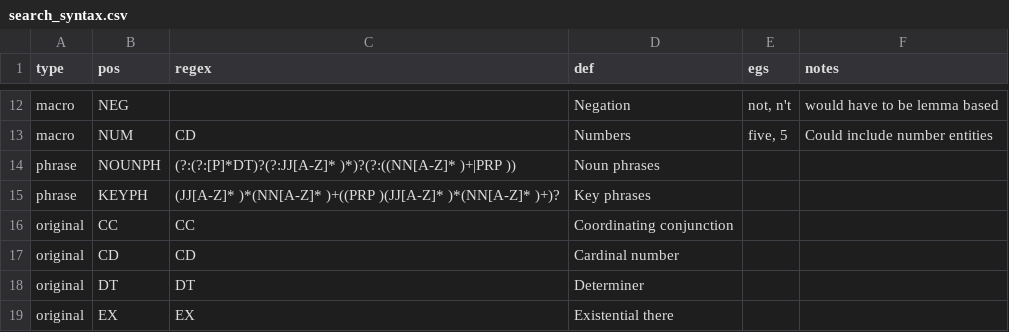
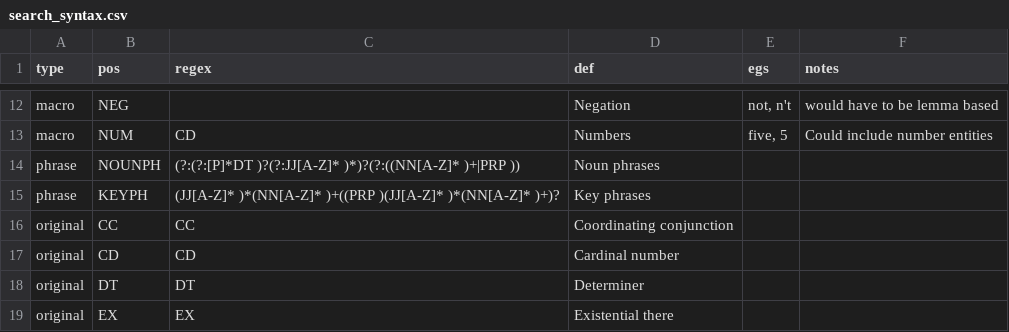
Before and after one commit to jaytimm/corpuslingr, a CSV file: data-raw/search_syntax.csv, drawn as a sheet; only a part is shown, gaps mark what is left out.

```diff
--- a/data-raw/search_syntax.csv
+++ b/data-raw/search_syntax.csv
@@ -13,3 +13,3 @@ macro,NEG,,Negation,"not, n't",would have to be lemma based
 macro,NUM,CD,Numbers,"five, 5",Could include number entities
-phrase,NOUNPH,(?:(?:[P]*DT)?(?:JJ[A-Z]* )*)?(?:((NN[A-Z]* )+|PRP )),Noun phrases,,
+phrase,NOUNPH,(?:(?:[P]*DT )?(?:JJ[A-Z]* )*)?(?:((NN[A-Z]* )+|PRP )),Noun phrases,,
 phrase,KEYPH,(JJ[A-Z]* )*(NN[A-Z]* )+((PRP )(JJ[A-Z]* )*(NN[A-Z]* )+)?,Key phrases,,
```
Also changed, not shown: 1 other file.
